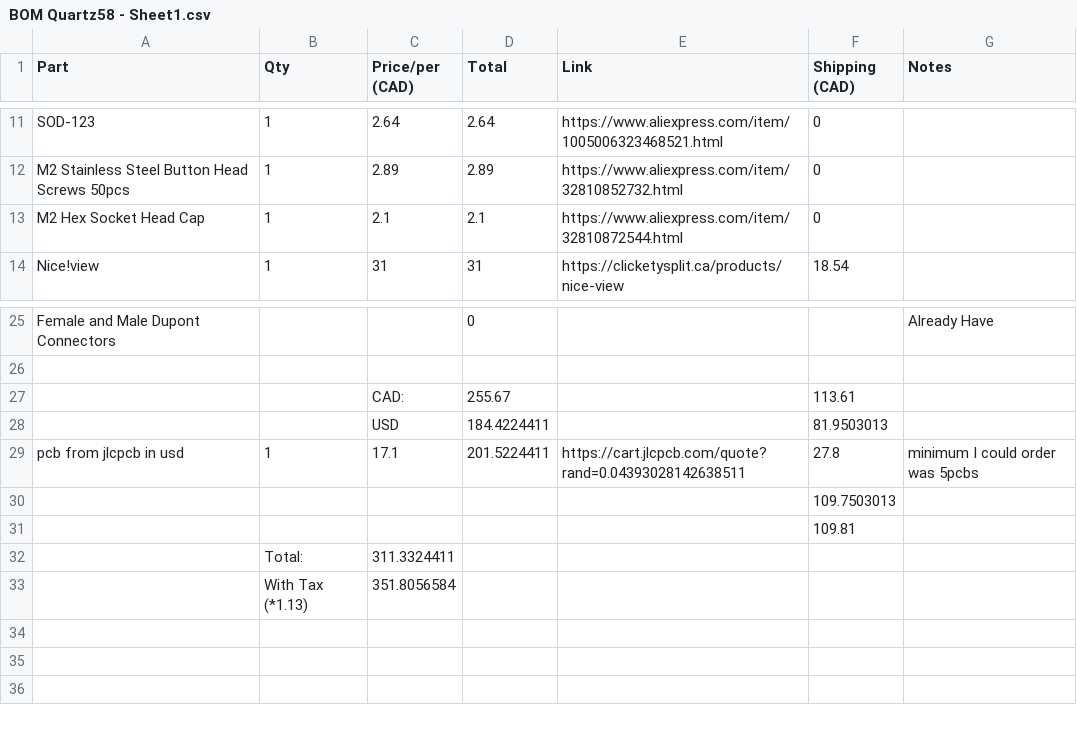
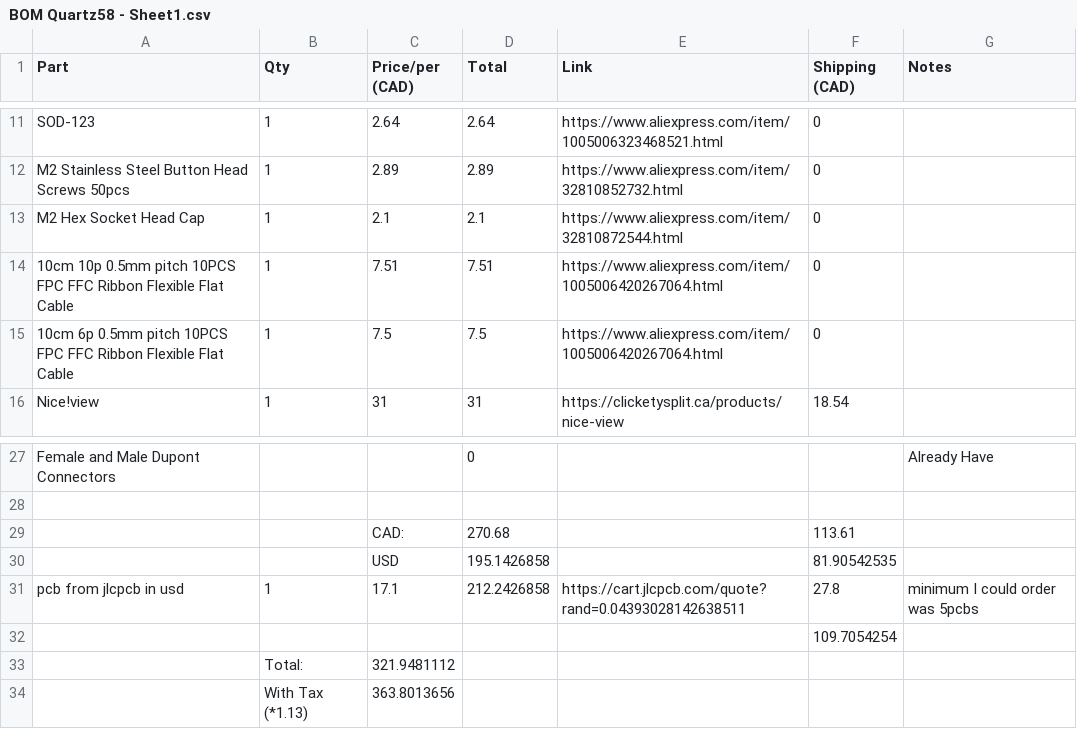
Before and after one commit to timwhat/Quartz58, a CSV file: BOM Quartz58 - Sheet1.csv, drawn as a sheet; only a part is shown, gaps mark what is left out.

Commit message:
forgot fpc ribibon cables

```diff
--- a/BOM Quartz58 - Sheet1.csv
+++ b/BOM Quartz58 - Sheet1.csv
@@ -13,2 +13,4 @@ M2 Stainless Steel Button Head Screws 50pcs,1,2.89,2.89,https://www.aliexpress.c
 M2 Hex Socket Head Cap,1,2.1,2.1,https://www.aliexpress.com/item/32810872544.html,0,
+10cm 10p 0.5mm pitch 10PCS FPC FFC Ribbon Flexible Flat Cable ,1,7.51,7.51,https://www.aliexpress.com/item/1005006420267064.html,0,
+10cm 6p 0.5mm pitch 10PCS FPC FFC Ribbon Flexible Flat Cable ,1,7.5,7.5,https://www.aliexpress.com/item/1005006420267064.html,0,
 Nice!view,1,31,31,https://clicketysplit.ca/products/nice-view,18.54,
@@ -26,8 +28,7 @@ Female and Male Dupont Connectors,,,0,,,Already Have
 ,,,,,,
-,,CAD:,255.67,,113.61,
-,,USD,184.4224411,,81.9503013,
-pcb from jlcpcb in usd,1,17.1,201.5224411,https://cart.jlcpcb.com/quote?rand=0.04393028142638511,27.8,minimum I could order was 5pcbs
-,,,,,109.7503013,
-,,,,,109.81,
-,Total:,311.3324411,,,,
-,With Tax (*1.13),351.8056584,,,,
+,,CAD:,270.68,,113.61,
+,,USD,195.1426858,,81.90542535,
+pcb from jlcpcb in usd,1,17.1,212.2426858,https://cart.jlcpcb.com/quote?rand=0.04393028142638511,27.8,minimum I could order was 5pcbs
+,,,,,109.7054254,
+,Total:,321.9481112,,,,
+,With Tax (*1.13),363.8013656,,,,
```
Also changed, not shown: 1 other file.
